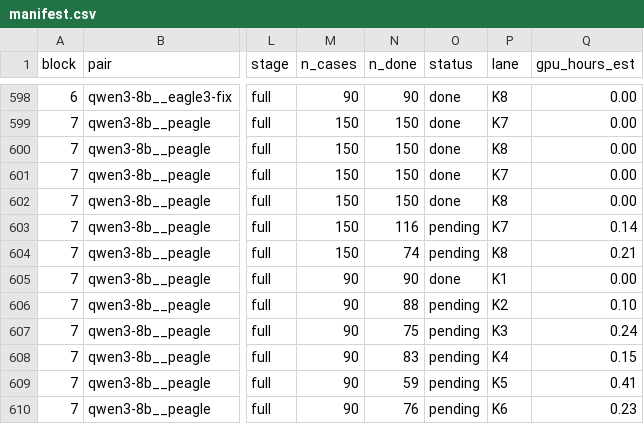
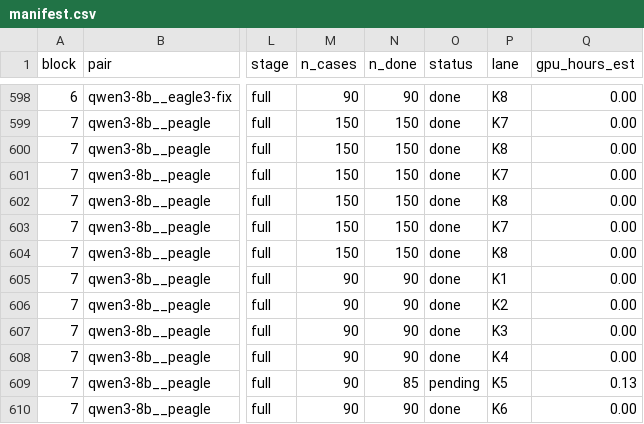
Before and after one commit to billxby/lossy-token-eff, a CSV file: campaign/addendum/step8/manifest.csv, drawn as a sheet; only a part is shown, gaps mark what is left out; the diff names each change by its address in the sheet, - before the commit and + after, or states it on an @@ line.

```diff
--- a/campaign/addendum/step8/manifest.csv
+++ b/campaign/addendum/step8/manifest.csv
-N603 (n_done): 116
+N603 (n_done): 150
-O603:O604 (status): pending
+O603:O604 (status): done
-Q603 (gpu_hours_est): 0.14
+Q603 (gpu_hours_est): 0.00
-N604 (n_done): 74
+N604 (n_done): 150
-Q604 (gpu_hours_est): 0.21
+Q604 (gpu_hours_est): 0.00
-N606 (n_done): 88
+N606 (n_done): 90
-O606:O608 (status): pending
+O606:O608 (status): done
-Q606 (gpu_hours_est): 0.10
+Q606 (gpu_hours_est): 0.00
-N607 (n_done): 75
+N607 (n_done): 90
-Q607 (gpu_hours_est): 0.24
+Q607 (gpu_hours_est): 0.00
-N608 (n_done): 83
+N608 (n_done): 90
-Q608 (gpu_hours_est): 0.15
+Q608 (gpu_hours_est): 0.00
-N609 (n_done): 59
+N609 (n_done): 85
-Q609 (gpu_hours_est): 0.41
+Q609 (gpu_hours_est): 0.13
-N610 (n_done): 76
+N610 (n_done): 90
-O610 (status): pending
+O610 (status): done
-Q610 (gpu_hours_est): 0.23
+Q610 (gpu_hours_est): 0.00
```
Also changed, not shown: campaign/addendum/tables/step8__qwen3-8b__peagle.csv, 17 other files.
